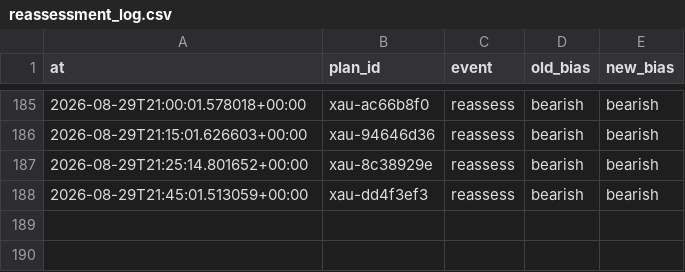
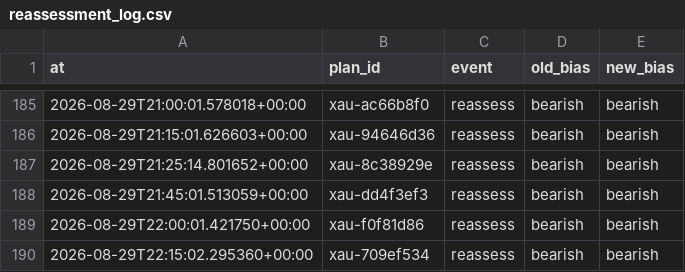
Before and after one commit to seyedmahdiesmailian/hermes-trading, a CSV file: data/xau_plan/reassessment_log.csv, drawn as a sheet; only a part is shown, gaps mark what is left out.

```diff
--- a/data/xau_plan/reassessment_log.csv
+++ b/data/xau_plan/reassessment_log.csv
@@ -188 +188,3 @@ at,plan_id,event,old_bias,new_bias
 2026-08-29T21:45:01.513059+00:00,xau-dd4f3ef3,reassess,bearish,bearish
+2026-08-29T22:00:01.421750+00:00,xau-f0f81d86,reassess,bearish,bearish
+2026-08-29T22:15:02.295360+00:00,xau-709ef534,reassess,bearish,bearish
```
Also changed, not shown: 18 other files.
